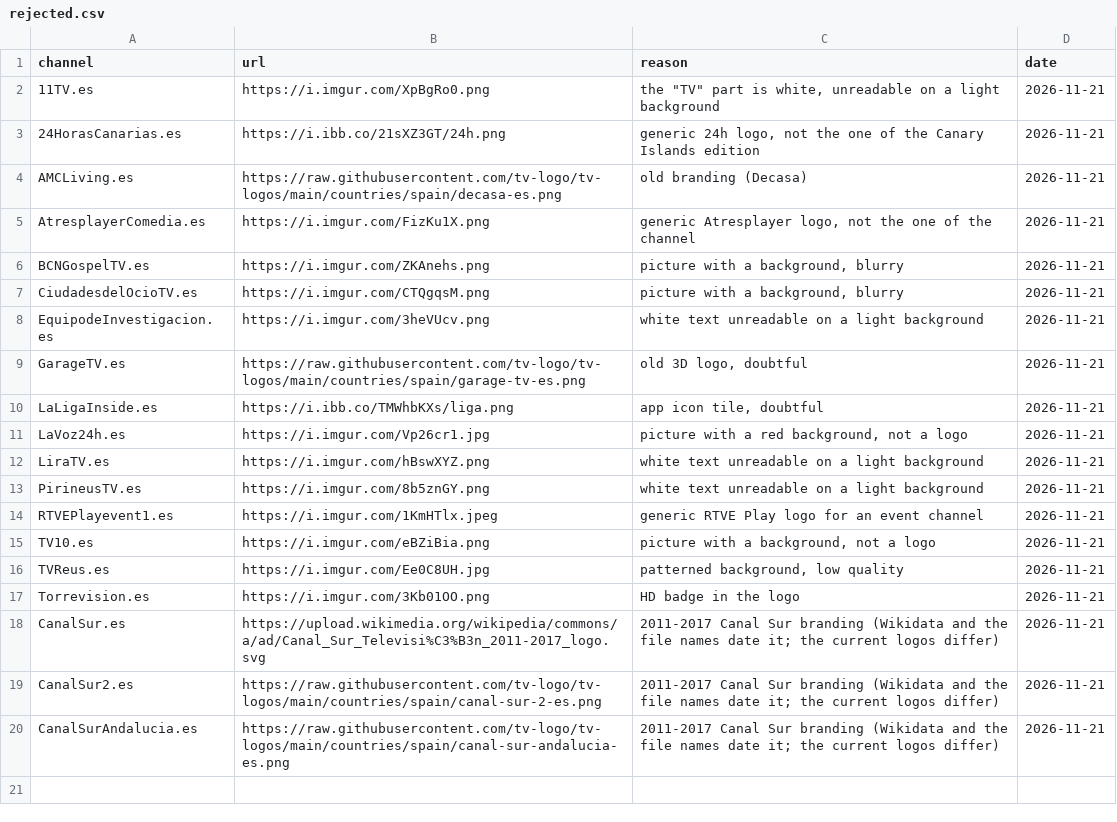
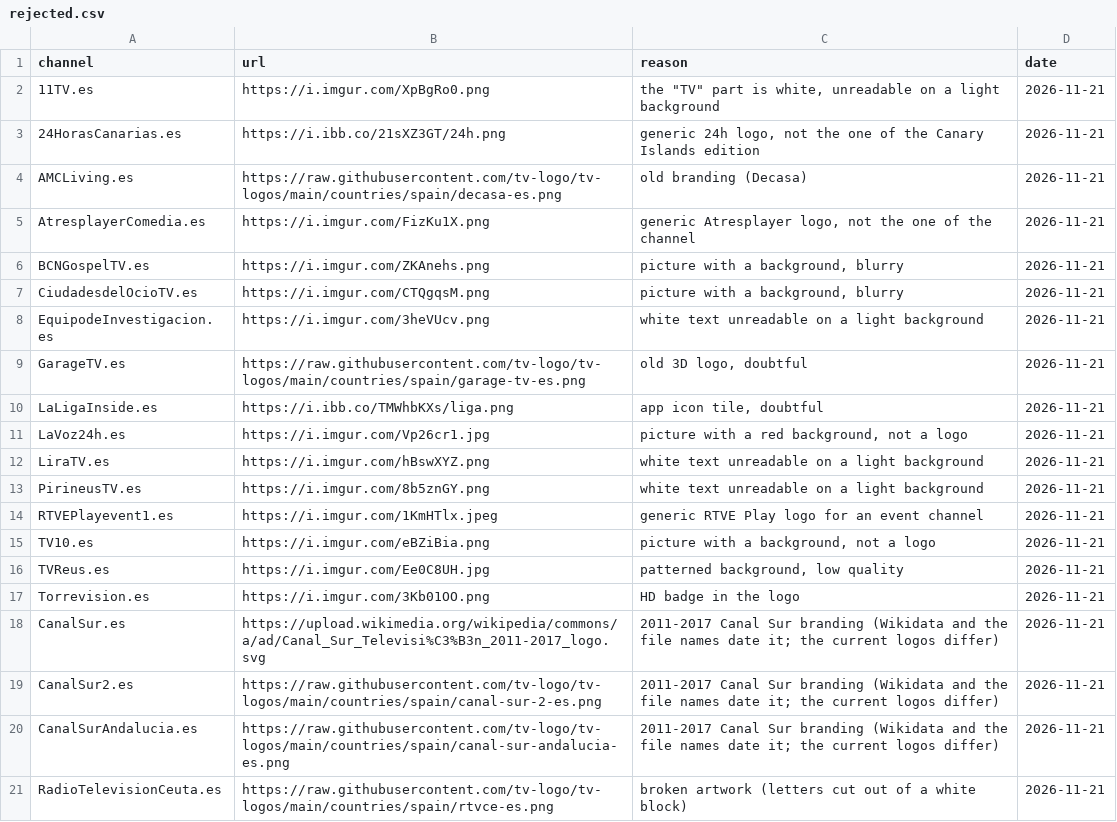
Before and after one commit to worldwide-tv-logos/database, a CSV file: data/rejected.csv, drawn as a sheet.

```diff
--- a/data/rejected.csv
+++ b/data/rejected.csv
@@ -20 +20,2 @@ CanalSur2.es,https://raw.githubusercontent.com/tv-logo/tv-logos/main/countries/s
 CanalSurAndalucia.es,https://raw.githubusercontent.com/tv-logo/tv-logos/main/countries/spain/canal-sur-andalucia-es.png,2011-2017 Canal Sur branding (Wikidata and the file names date it; the current logos differ),2026-11-21
+RadioTelevisionCeuta.es,https://raw.githubusercontent.com/tv-logo/tv-logos/main/countries/spain/rtvce-es.png,broken artwork (letters cut out of a white block),2026-11-21
```
Also changed, not shown: data/logos.csv, 2 other files.
